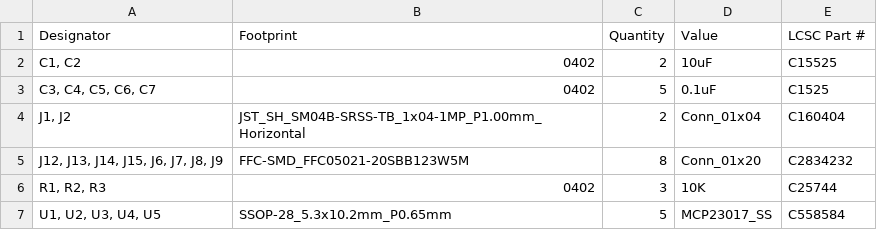
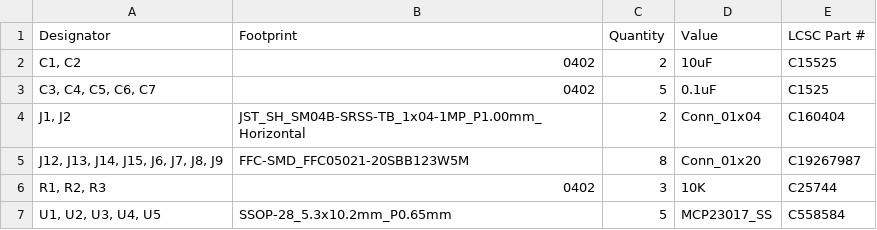
Before and after one commit to alpha-137-036/RV523, a CSV file: boards/TestBoard20/production/bom.csv, drawn as a sheet.

```diff
--- a/boards/TestBoard20/production/bom.csv
+++ b/boards/TestBoard20/production/bom.csv
@@ -4,3 +4,3 @@
 "J1, J2",JST_SH_SM04B-SRSS-TB_1x04-1MP_P1.00mm_Horizontal,2,Conn_01x04,C160404
-"J12, J13, J14, J15, J6, J7, J8, J9",FFC-SMD_FFC05021-20SBB123W5M,8,Conn_01x20,C2834232
+"J12, J13, J14, J15, J6, J7, J8, J9",FFC-SMD_FFC05021-20SBB123W5M,8,Conn_01x20,C19267987
 "R1, R2, R3",0402,3,10K,C25744
```
Also changed, not shown: 4 other files.
